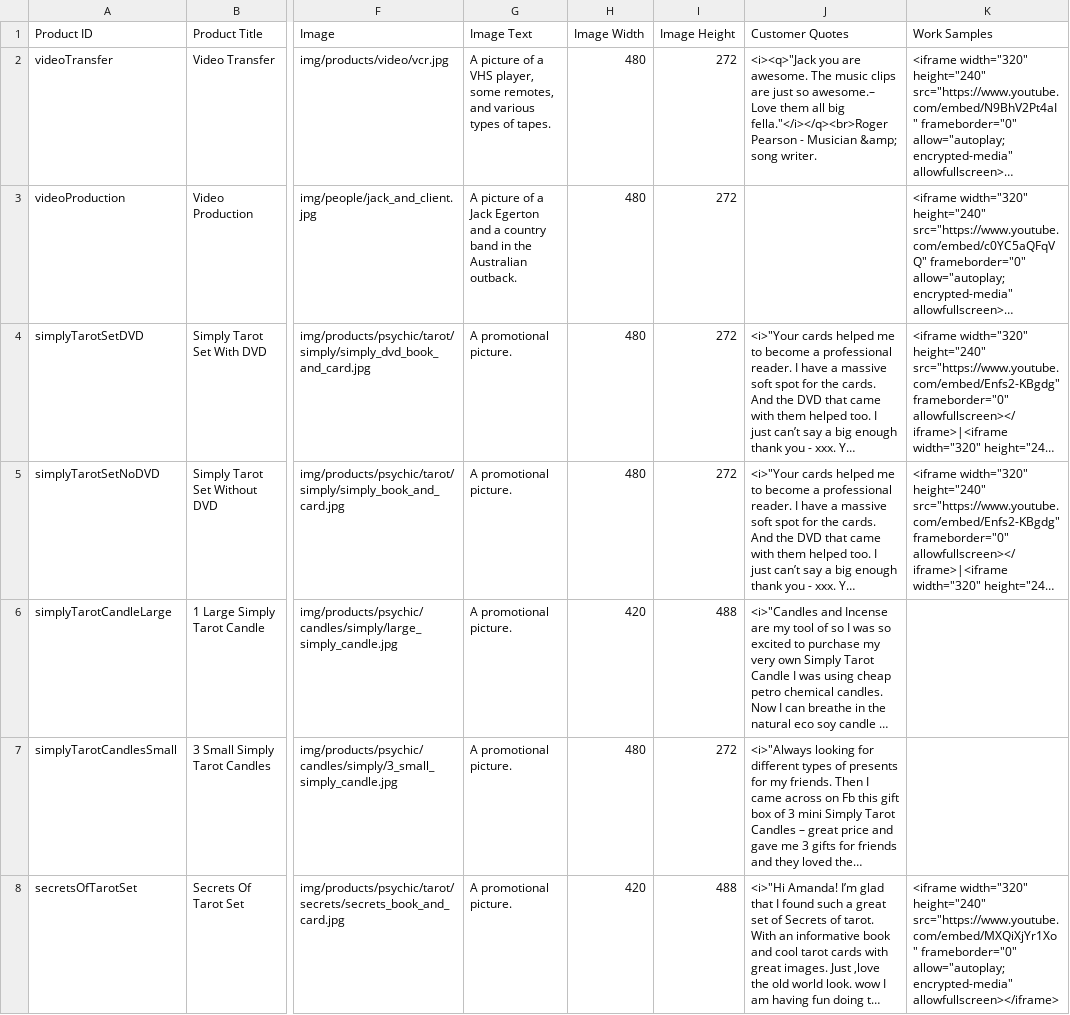
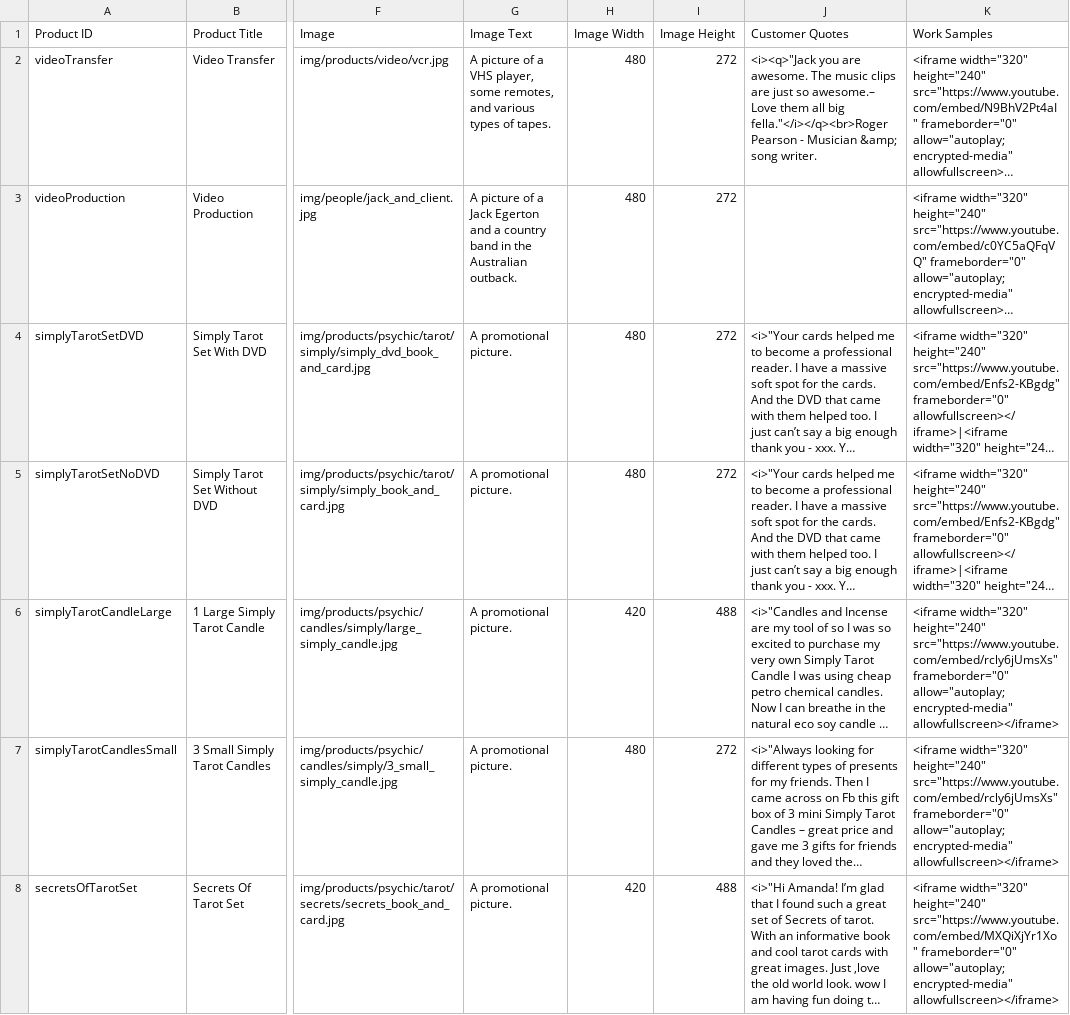
Before and after one commit to dallas-hall/learning-php, a CSV file: wp/a3/files/products.csv, drawn as a sheet; only a part is shown, gaps mark what is left out; long unchanged cells end in …; the diff covers the shown part only; the diff names each change by its address in the sheet, - before the commit and + after, or states it on an @@ line.

Commit message:
Updated products spreadsheet and fixed checkout form styling.

```diff
--- a/wp/a3/files/products.csv
+++ b/wp/a3/files/products.csv
-K6:K7 (Work Samples): (empty)
+K6:K7 (Work Samples): <iframe width="320" height="240" src="https://www.youtube.com/embed/rcly6jUmsXs" frameborder="0" allow="autoplay; encrypted-media" allowfullscreen></iframe>
```
Also changed, not shown: 2 edited cells elsewhere in this file, 5 other files.
